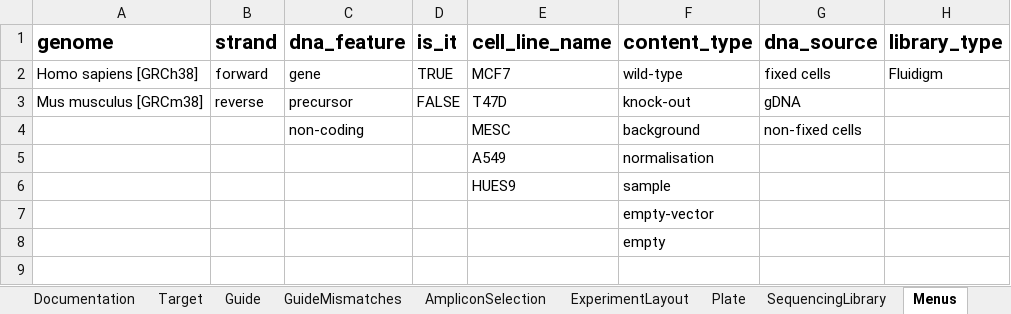
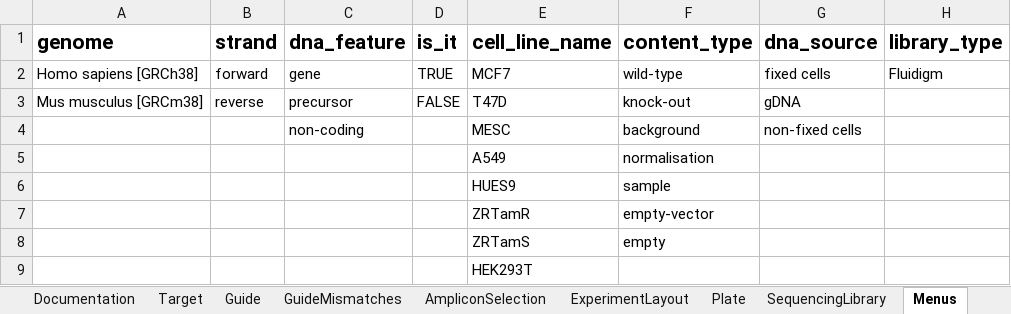
Before and after one commit to alanwilter/GenEditID, an Excel workbook: data/templates/GEPXXXXX.xlsx, sheet Menus, drawn as a sheet; values as stored, in another font and other column widths than the file's, no borders; the diff names each change by its address in the sheet, - before the commit and + after, or states it on an @@ line.

Commit message:
add new cell lines

```diff
--- a/data/templates/GEPXXXXX.xlsx (sheet Menus)
+++ b/data/templates/GEPXXXXX.xlsx (sheet Menus)
-E7 (cell_line_name): (empty)
+E7 (cell_line_name): ZRTamR
-E8 (cell_line_name): (empty)
+E8 (cell_line_name): ZRTamS
+row 9:  |  |  |  | HEK293T
```
Also changed, not shown: 1 other file.
